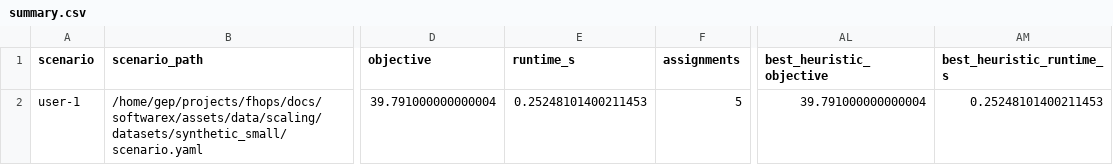
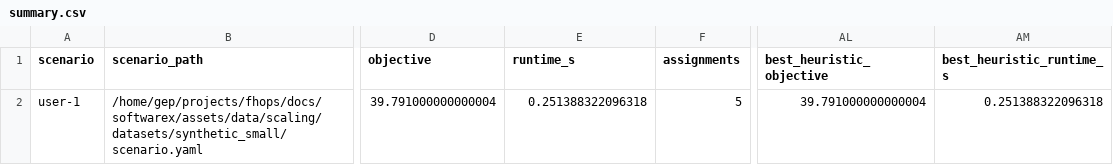
Before and after one commit to UBC-FRESH/fhops, a CSV file: docs/softwarex/assets/data/scaling/benchmarks/small/summary.csv, drawn as a sheet; only a part is shown, gaps mark what is left out; the diff names each change by its address in the sheet, - before the commit and + after, or states it on an @@ line.

```diff
--- a/docs/softwarex/assets/data/scaling/benchmarks/small/summary.csv
+++ b/docs/softwarex/assets/data/scaling/benchmarks/small/summary.csv
-E2 (runtime_s): 0.25248101400211453
+E2 (runtime_s): 0.251388322096318
-AM2 (best_heuristic_runtime_s): 0.25248101400211453
+AM2 (best_heuristic_runtime_s): 0.251388322096318
```
Also changed, not shown: docs/softwarex/assets/data/scaling/benchmarks/large/summary.csv, docs/softwarex/assets/data/scaling/benchmarks/medium/summary.csv, 15 other files.
